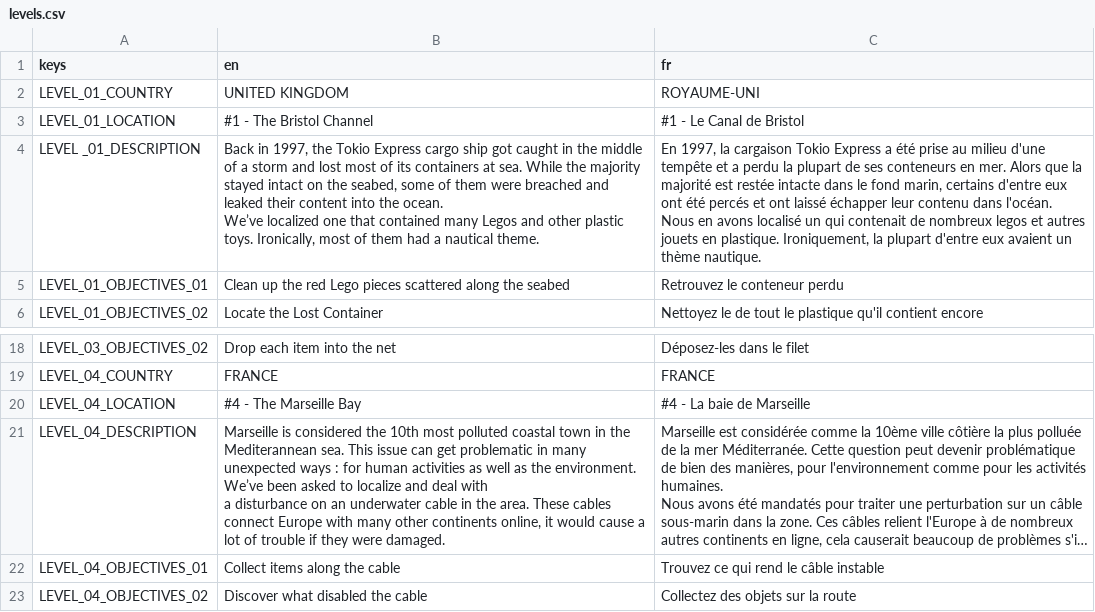
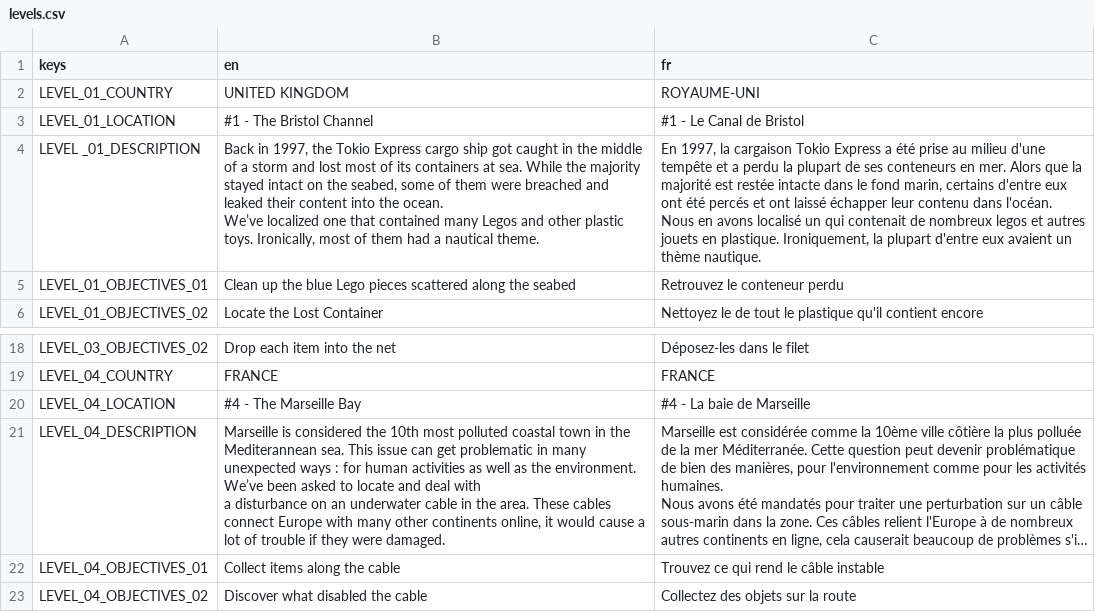
Before and after one commit to CanscribeBraedenV/EnderOcean, a CSV file: assets/translations/levels.csv, drawn as a sheet; only a part is shown, gaps mark what is left out; long unchanged cells end in …; the diff names each change by its address in the sheet, - before the commit and + after, or states it on an @@ line.

Commit message:
Grammar corrections

```diff
--- a/assets/translations/levels.csv
+++ b/assets/translations/levels.csv
-B5 (en): …up the red Lego pieces…
+B5 (en): …up the blue Lego pieces…
-B21 (en): …asked to localize and deal…
+B21 (en): …asked to locate and deal…
```
